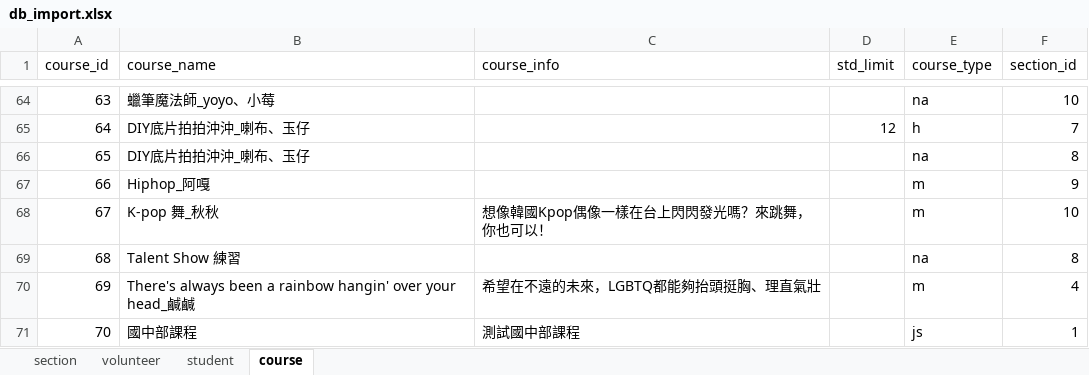
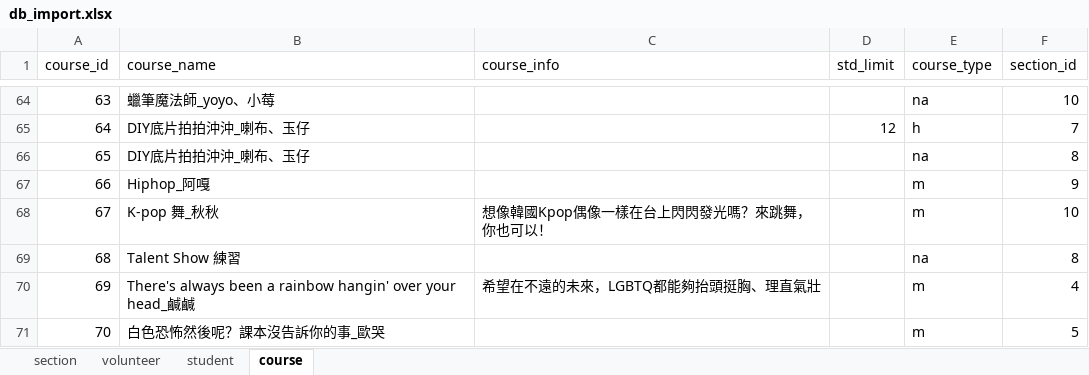
Before and after one commit to fr999yyy/HTCCCS, an Excel workbook: DBzip/db_import.xlsx, sheet course, drawn as a sheet; only a part is shown, gaps mark what is left out; values as stored, in another font and other column widths than the file's, no borders; the diff names each change by its address in the sheet, - before the commit and + after, or states it on an @@ line.

```diff
--- a/DBzip/db_import.xlsx (sheet course)
+++ b/DBzip/db_import.xlsx (sheet course)
-B71 (course_name): 國中部課程
+B71 (course_name): 白色恐怖然後呢？課本沒告訴你的事_歐哭
-C71 (course_info): 測試國中部課程
+C71 (course_info): (empty)
-E71 (course_type): js
+E71 (course_type): m
-F71 (section_id): 1
+F71 (section_id): 5
```
Also changed, not shown: django_project/media/DBzip/db_import.xlsx, 12 other files.
